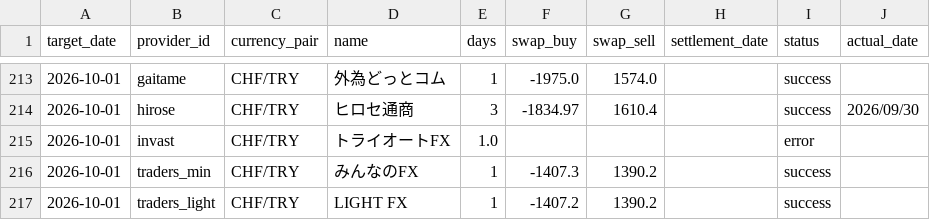
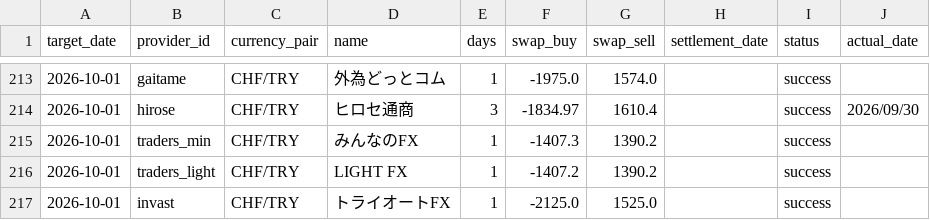
Before and after one commit to pcjidouka-spec/lira-watch-public-jp, a CSV file: public/data/master_history_chftry.csv, drawn as a sheet; only a part is shown, gaps mark what is left out; removed rows and columns are numbered as before the commit, all else as after; the diff names each change by its address in the sheet, - before the commit and + after, or states it on an @@ line.

```diff
--- a/public/data/master_history_chftry.csv
+++ b/public/data/master_history_chftry.csv
-row 215: 2026-10-01 | invast | CHF/TRY | トライオートFX | 1.0 |  |  |  | error
+row 217: 2026-10-01 | invast | CHF/TRY | トライオートFX | 1 | -2125.0 | 1525.0 |  | success
```
Also changed, not shown: public/data/master_history_eurusd.csv, public/data/master_history_huf.csv, 12 other files.
